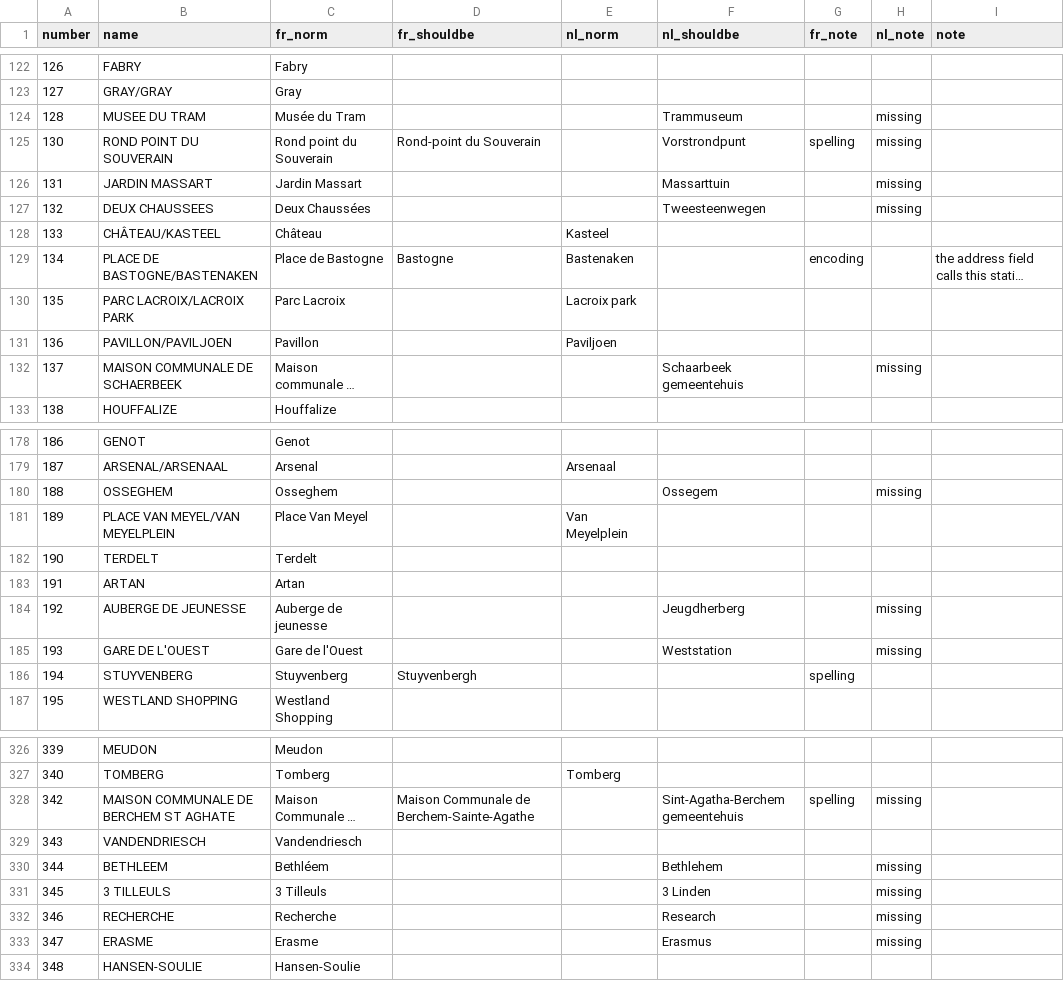
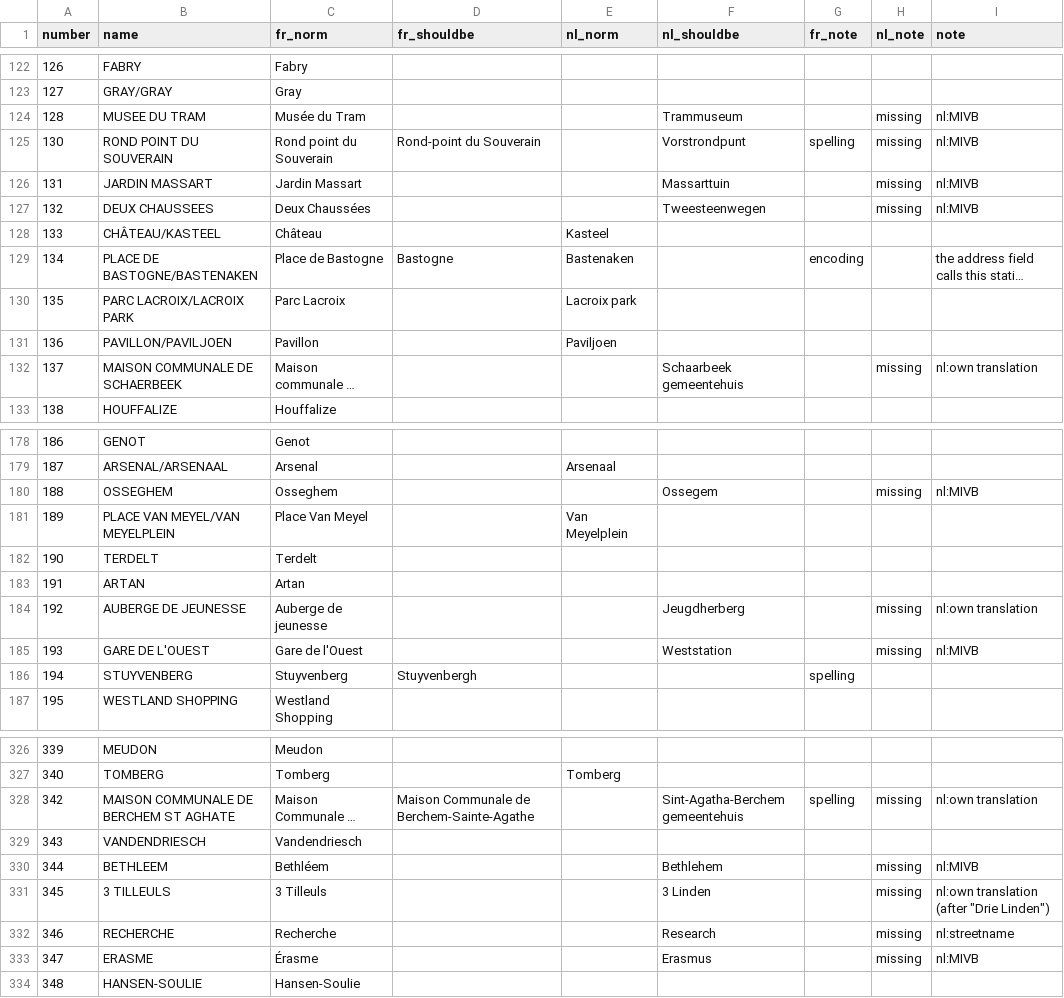
Before and after one commit to cebamps/villo-names, a CSV file: name_cleanup.csv, drawn as a sheet; only a part is shown, gaps mark what is left out; long unchanged cells end in …; the diff covers the shown part only; the diff names each change by its address in the sheet, - before the commit and + after, or states it on an @@ line.

Commit message:
add missing accent on Érasme, state source for nl translations

```diff
--- a/name_cleanup.csv
+++ b/name_cleanup.csv
-I124:I127 (note): (empty)
+I124:I127 (note): nl:MIVB
-I132 (note): (empty)
+I132 (note): nl:own translation
-I180 (note): (empty)
+I180 (note): nl:MIVB
-I184 (note): (empty)
+I184 (note): nl:own translation
-I185 (note): (empty)
+I185 (note): nl:MIVB
-I328 (note): (empty)
+I328 (note): nl:own translation
-I330 (note): (empty)
+I330 (note): nl:MIVB
-I331 (note): (empty)
+I331 (note): nl:own translation (after "Drie Linden")
-I332 (note): (empty)
+I332 (note): nl:streetname
-C333 (fr_norm): Erasme
+C333 (fr_norm): Érasme
-I333 (note): (empty)
+I333 (note): nl:MIVB
```
Also changed, not shown: 22 edited cells elsewhere in this file, 2 other files.
